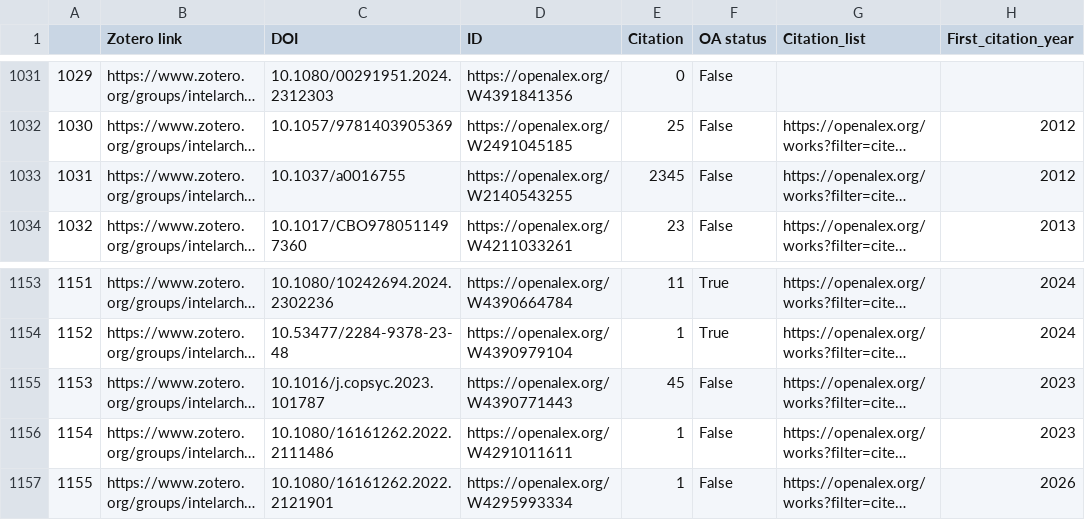
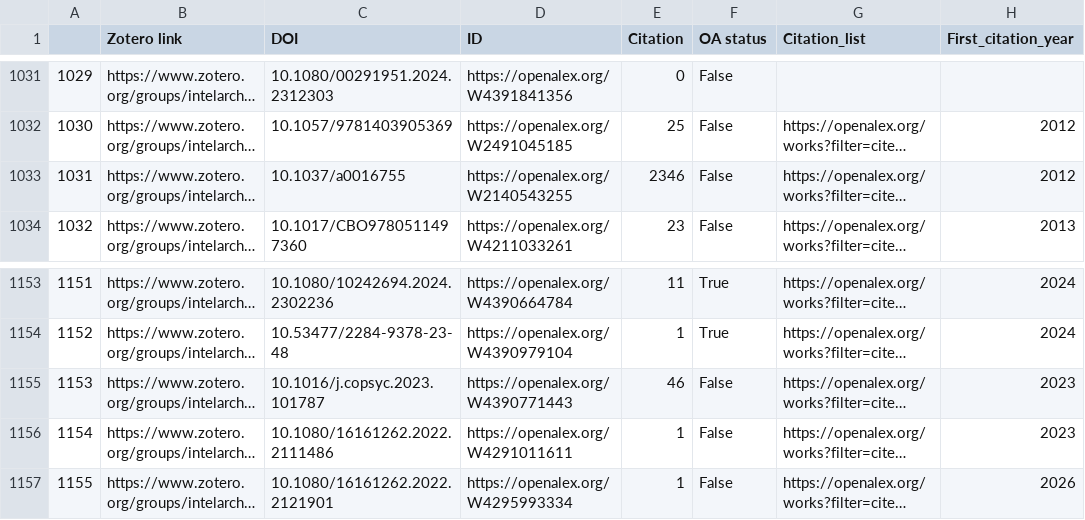
Before and after one commit to yusufaliozkan/clone-zotero-intelligence-bibliography, a CSV file: citations.csv, drawn as a sheet; only a part is shown, gaps mark what is left out; long unchanged cells end in …; the diff covers the shown part only; the diff names each change by its address in the sheet, - before the commit and + after, or states it on an @@ line.

```diff
--- a/citations.csv
+++ b/citations.csv
-E1033 (Citation): 2345
+E1033 (Citation): 2346
-E1155 (Citation): 45
+E1155 (Citation): 46
```
Also changed, not shown: 9 edited cells elsewhere in this file.
